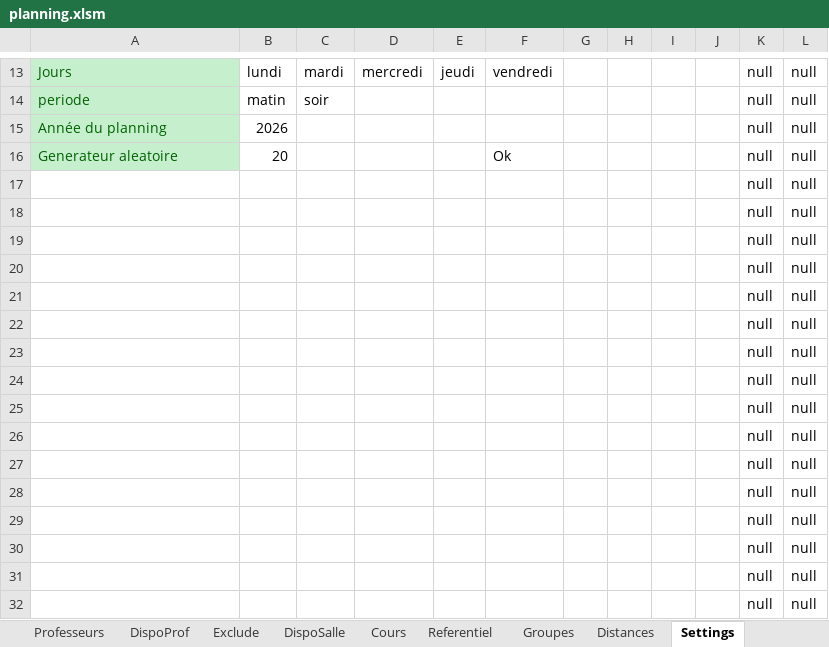
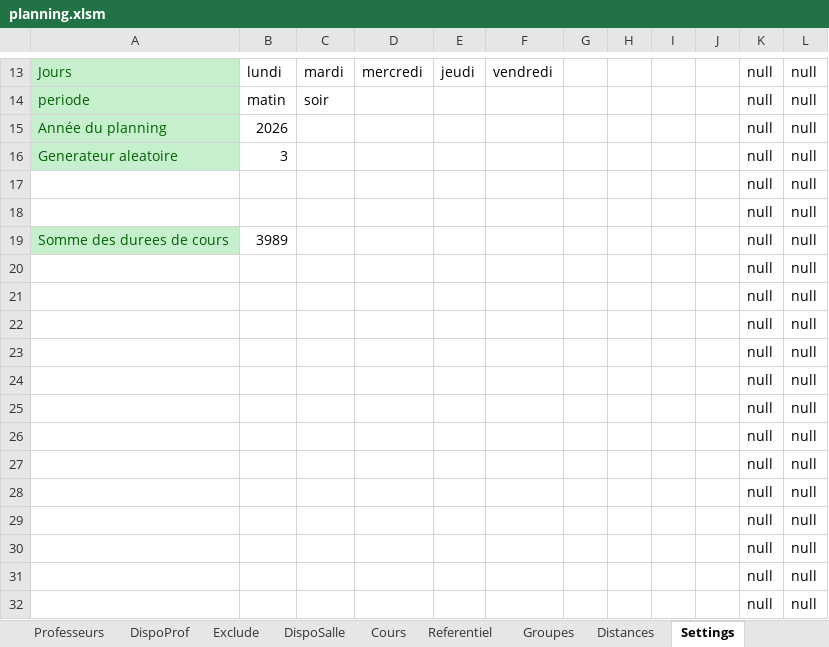
Before and after one commit to f80dev/AutoPlanning, an Excel workbook: planning.xlsm, sheet Settings, drawn as a sheet; only a part is shown, gaps mark what is left out; the shorter side is filled out with more unchanged rows; values as stored, in another font and other column widths than the file's, no borders; the diff names each change by its address in the sheet, - before the commit and + after, or states it on an @@ line.

```diff
--- a/planning.xlsm (sheet Settings)
+++ b/planning.xlsm (sheet Settings)
-B16: 20
+B16: 3
-F16: Ok
+F16: (empty)
-A19: (empty)
+A19: Somme des durees de cours
-A19 fill: none
+A19 fill: #C6EFCE
-B19: (empty)
+B19: 3989
-row 20:  |  |  |  |  |  |  |  |  |  | null | null
-row 21:  |  |  |  |  |  |  |  |  |  | null | null
-row 22:  |  |  |  |  |  |  |  |  |  | null | null
-row 23:  |  |  |  |  |  |  |  |  |  | null | null
-row 24:  |  |  |  |  |  |  |  |  |  | null | null
-row 25:  |  |  |  |  |  |  |  |  |  | null | null
-row 26:  |  |  |  |  |  |  |  |  |  | null | null
-row 27:  |  |  |  |  |  |  |  |  |  | null | null
-row 28:  |  |  |  |  |  |  |  |  |  | null | null
-row 29:  |  |  |  |  |  |  |  |  |  | null | null
```
Also changed, not shown: sheet Cours, sheet DispoProf, sheet DispoSalle, sheet Salles, sheet Groupes, formulas that keep their value, charts or pictures, 1 other file.
